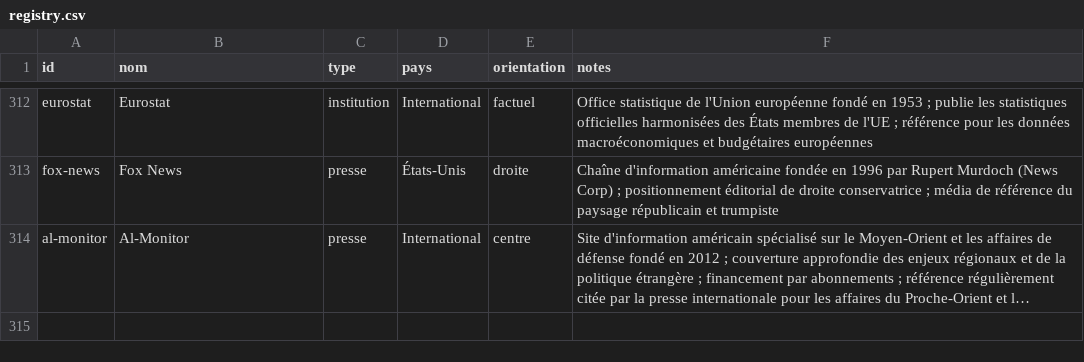
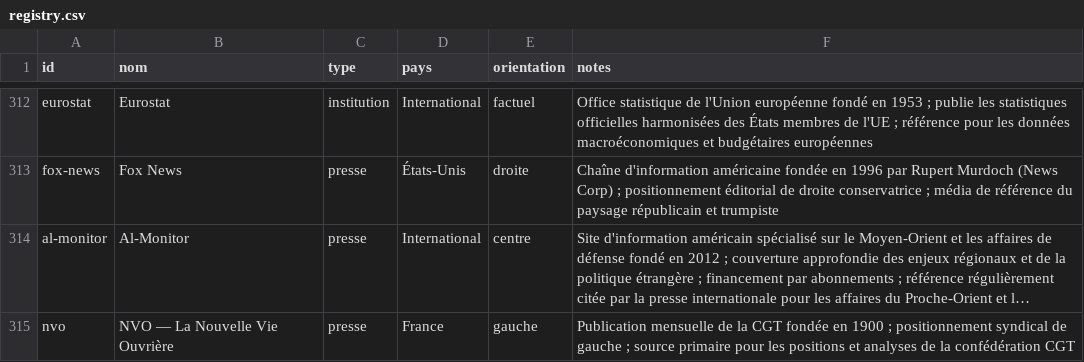
Before and after one commit to Kamaya22/geopolitique-quotidienne, a CSV file: data/registry.csv, drawn as a sheet; only a part is shown, gaps mark what is left out; long unchanged cells end in …; the diff names each change by its address in the sheet, - before the commit and + after, or states it on an @@ line.

```diff
--- a/data/registry.csv
+++ b/data/registry.csv
+row 315: nvo | NVO — La Nouvelle Vie Ouvrière | presse | France | gauche | Publication mensuelle de la CGT fondée en 1900 ; positionnement syndical de gauche ; source primaire pour les positions et analyses de la confédération CGT
```
Also changed, not shown: 3 other files.
